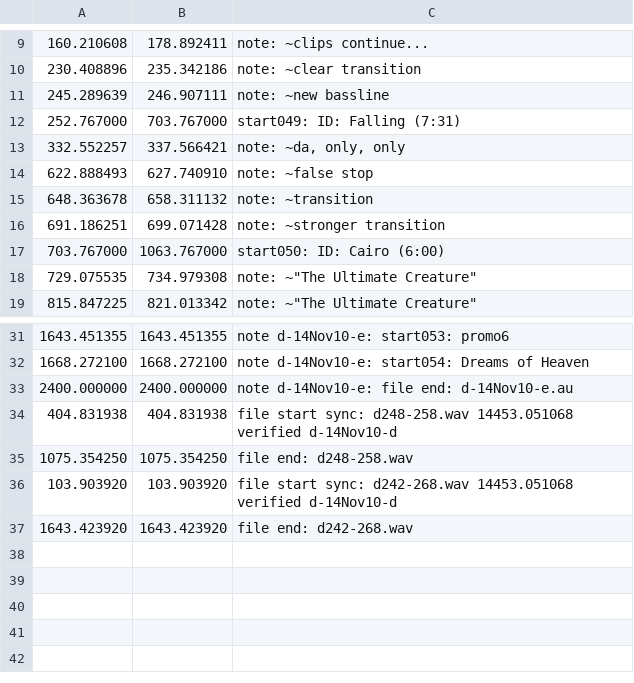
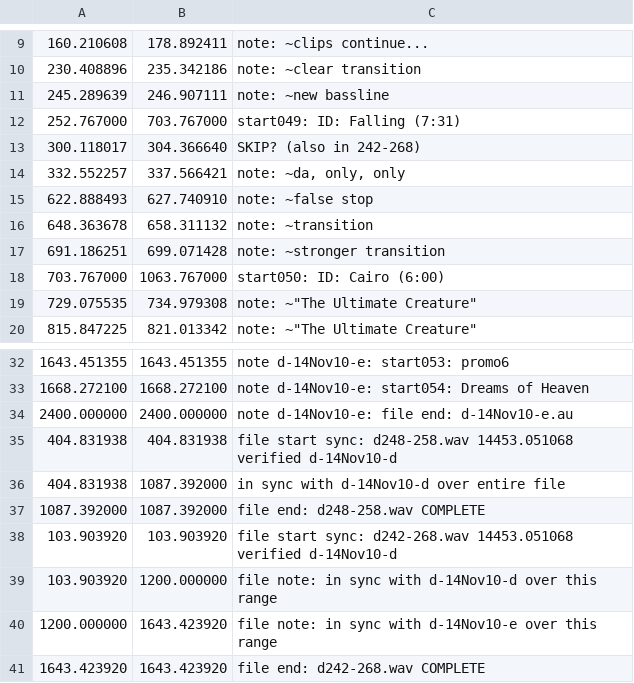
Before and after one commit to trjh/netradio_DNB_analysis, a TSV file: labels/d240_d-14Nov10-d.labels.tsv, drawn as a sheet; only a part is shown, gaps mark what is left out.

Commit message:
d-14Nov10-d: sync check complete, ready for track check

```diff
--- a/labels/d240_d-14Nov10-d.labels.tsv
+++ b/labels/d240_d-14Nov10-d.labels.tsv
@@ -12,2 +12,3 @@
 252.767000	703.767000	start049: ID: Falling (7:31)
+300.118017	304.366640	SKIP? (also in 242-268)
 332.552257	337.566421	note: ~da, only, only
@@ -34,4 +35,7 @@
 404.831938	404.831938	file start sync: d248-258.wav 14453.051068 verified d-14Nov10-d
-1075.354250	1075.354250	file end: d248-258.wav
+404.831938	1087.392000	in sync with d-14Nov10-d over entire file
+1087.392000	1087.392000	file end: d248-258.wav COMPLETE
 103.903920	103.903920	file start sync: d242-268.wav 14453.051068 verified d-14Nov10-d
-1643.423920	1643.423920	file end: d242-268.wav
+103.903920	1200.000000	file note: in sync with d-14Nov10-d over this range
+1200.000000	1643.423920	file note: in sync with d-14Nov10-e over this range
+1643.423920	1643.423920	file end: d242-268.wav COMPLETE
```
